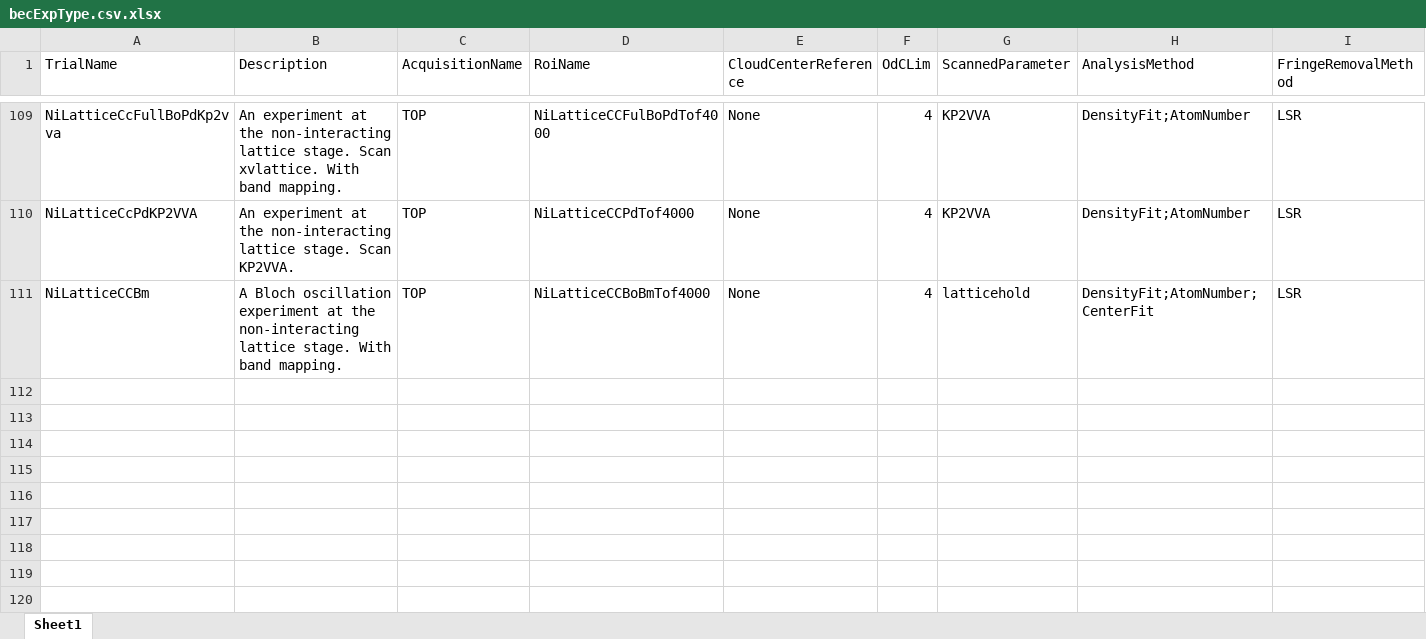
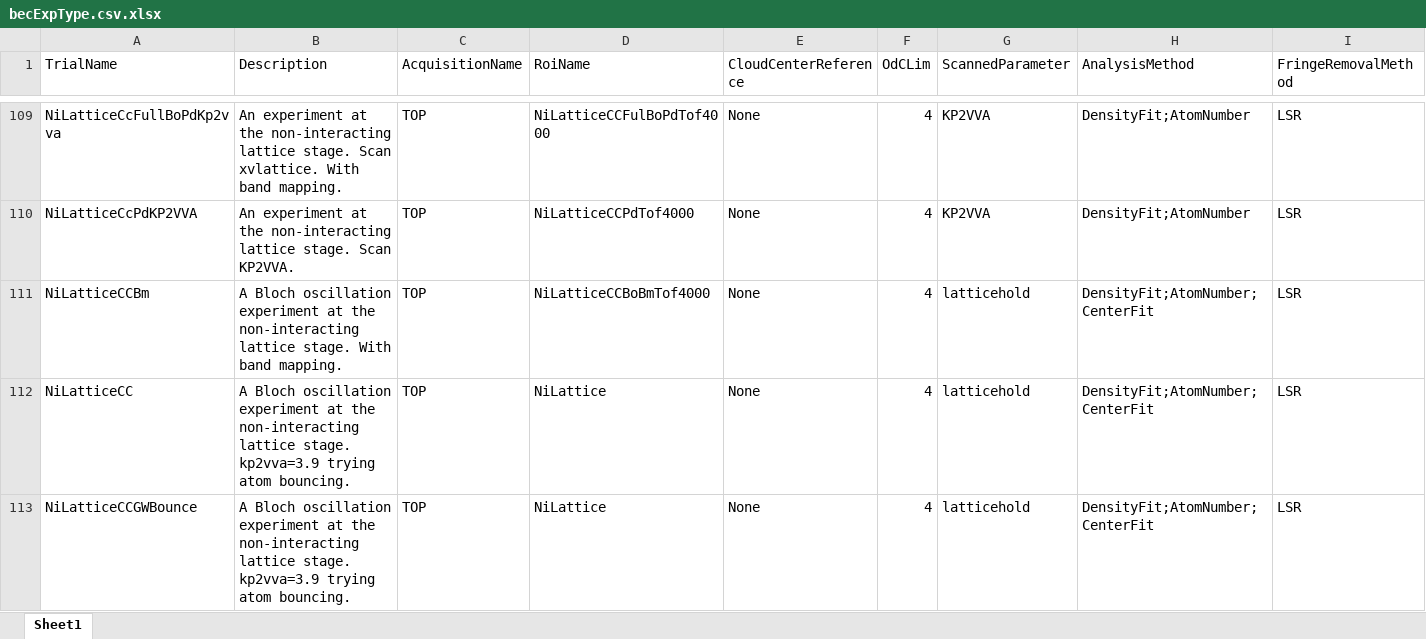
Before and after one commit to weldlabucsb/MMUser, an Excel workbook: config/becExpConfig/becExpType.csv.xlsx, sheet Sheet1, drawn as a sheet; only a part is shown, gaps mark what is left out; values as stored, in another font and other column widths than the file's, no borders; rows hold the shown columns only; the diff names each change by its address in the sheet, - before the commit and + after, or states it on an @@ line.

```diff
--- a/config/becExpConfig/becExpType.csv.xlsx (sheet Sheet1)
+++ b/config/becExpConfig/becExpType.csv.xlsx (sheet Sheet1)
+row 112: NiLatticeCC | A Bloch oscillation experiment at the non-interacting lattice stage. kp2vva=3.9 trying atom bouncing. | TOP | NiLattice | None | 4 | latticehold | DensityFit;AtomNumber;CenterFit | LSR
+row 113: NiLatticeCCGWBounce | A Bloch oscillation experiment at the non-interacting lattice stage. kp2vva=3.9 trying atom bouncing. | TOP | NiLattice | None | 4 | latticehold | DensityFit;AtomNumber;CenterFit | LSR
```
Also changed, not shown: config/becExpConfig/parameterUnit.csv.xlsx, 5 other files.
